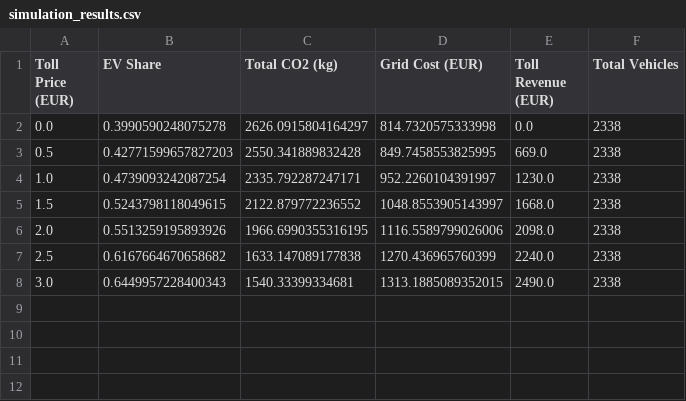
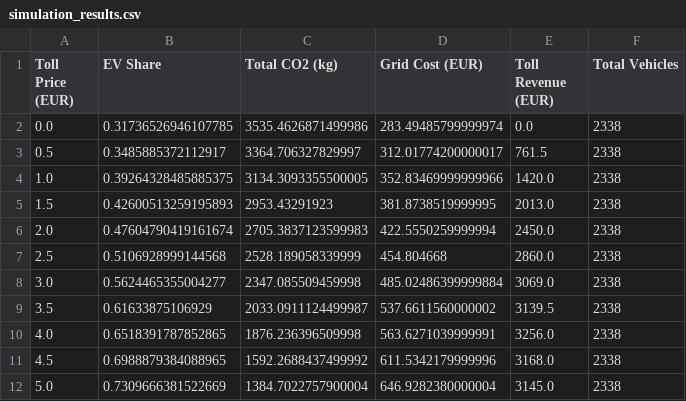
Before and after one commit to diogomonteiro05/modelling_simulation, a CSV file: Simulação/simulation_results.csv, drawn as a sheet.

Commit message:
more tolls and sensibility test

```diff
--- a/Simulação/simulation_results.csv
+++ b/Simulação/simulation_results.csv
@@ -1,8 +1,12 @@
 Toll Price (EUR),EV Share,Total CO2 (kg),Grid Cost (EUR),Toll Revenue (EUR),Total Vehicles
-0.0,0.3990590248075278,2626.0915804164297,814.7320575333998,0.0,2338
-0.5,0.42771599657827203,2550.341889832428,849.7458553825995,669.0,2338
-1.0,0.4739093242087254,2335.792287247171,952.2260104391997,1230.0,2338
-1.5,0.5243798118049615,2122.879772236552,1048.8553905143997,1668.0,2338
-2.0,0.5513259195893926,1966.6990355316195,1116.5589799026006,2098.0,2338
-2.5,0.6167664670658682,1633.147089177838,1270.436965760399,2240.0,2338
-3.0,0.6449957228400343,1540.33399334681,1313.1885089352015,2490.0,2338
+0.0,0.31736526946107785,3535.4626871499986,283.49485799999974,0.0,2338
+0.5,0.3485885372112917,3364.706327829997,312.01774200000017,761.5,2338
+1.0,0.39264328485885375,3134.3093355500005,352.83469999999966,1420.0,2338
+1.5,0.42600513259195893,2953.43291923,381.8738519999995,2013.0,2338
+2.0,0.47604790419161674,2705.3837123599983,422.5550259999994,2450.0,2338
+2.5,0.5106928999144568,2528.189058339999,454.804668,2860.0,2338
+3.0,0.5624465355004277,2347.085509459998,485.02486399999884,3069.0,2338
+3.5,0.61633875106929,2033.0911124499987,537.6611560000002,3139.5,2338
+4.0,0.6518391787852865,1876.236396509998,563.6271039999991,3256.0,2338
+4.5,0.6988879384088965,1592.2688437499992,611.5342179999996,3168.0,2338
+5.0,0.7309666381522669,1384.7022757900004,646.9282380000004,3145.0,2338
```
Also changed, not shown: 38 other files.
